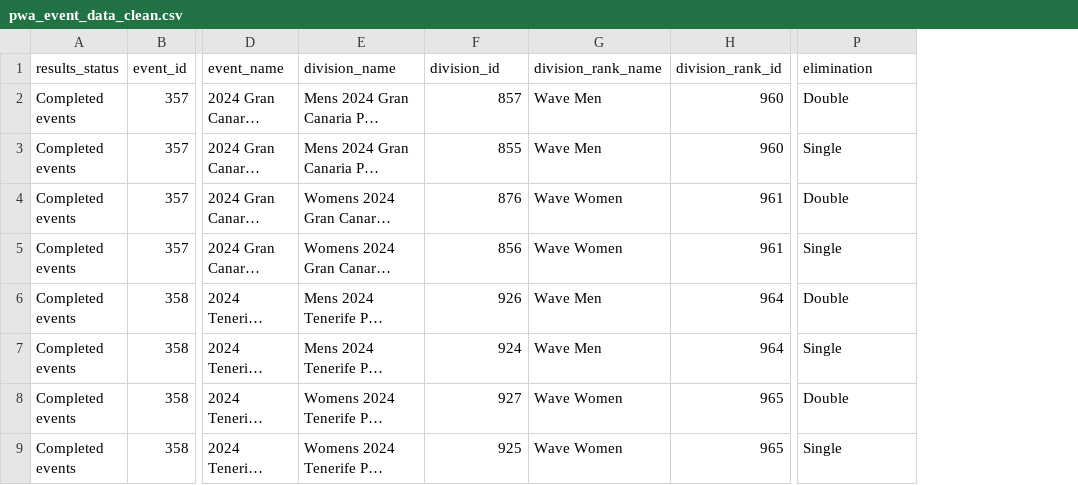
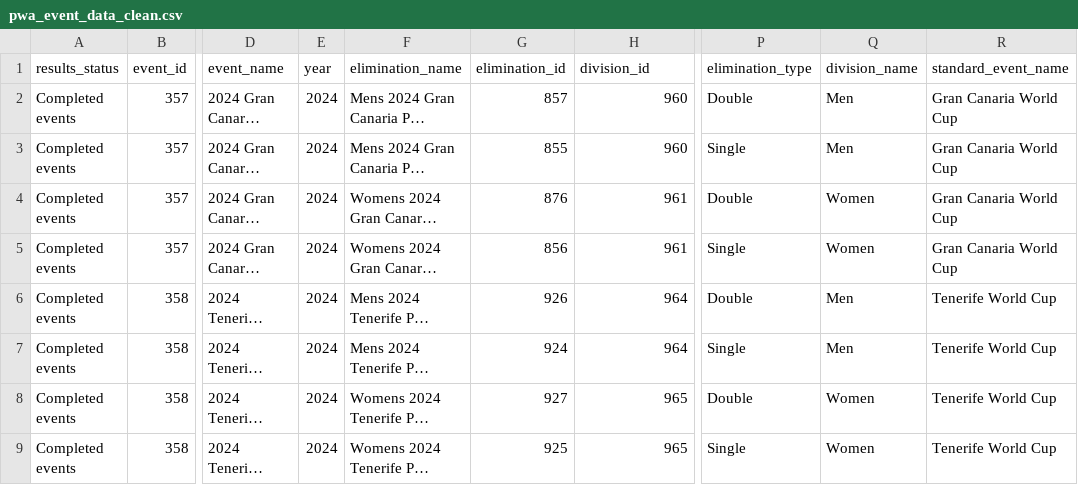
Before and after one commit to datawithjack/pwa-iwt-wave-tour-stats, a CSV file: Historical Scrapes/Data/Clean/PWA/pwa_event_data_clean.csv, drawn as a sheet; only a part is shown, gaps mark what is left out; long unchanged cells end in …; removed rows and columns are numbered as before the commit, all else as after; the diff names each change by its address in the sheet, - before the commit and + after, or states it on an @@ line.

Commit message:
update event combining and cleaning function

```diff
--- a/Historical Scrapes/Data/Clean/PWA/pwa_event_data_clean.csv
+++ b/Historical Scrapes/Data/Clean/PWA/pwa_event_data_clean.csv
+column E (year), rows 2-9: all 2024
-column G (division_rank_name), rows 2-9: Wave Men | Wave Men | Wave Women | Wave Women | Wave Men | Wave Men | Wave Women | Wave Women
+column Q (division_name), rows 2-9: Men | Men | Women | Women | Men | Men | Women | Women
+column R (standard_event_name), rows 2-9: Gran Canaria World Cup | Gran Canaria World Cup | Gran Canaria World Cup | Gran Canaria World Cup | Tenerife World Cup | Tenerife World Cup | Tenerife World Cup | Tenerife World Cup
-F1: division_name
+F1: elimination_name
-G1: division_id
+G1: elimination_id
-H1: division_rank_id
+H1: division_id
-P1: elimination
+P1: elimination_type
```
Also changed, not shown: 11 other files.
